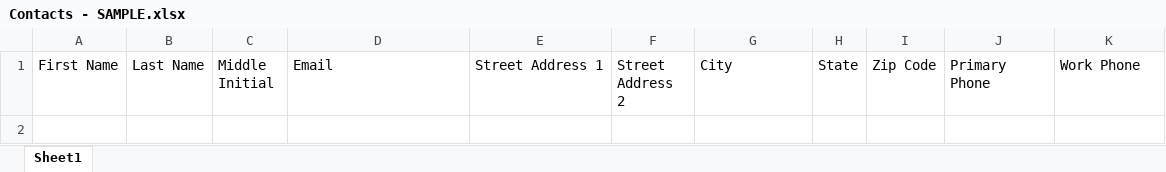
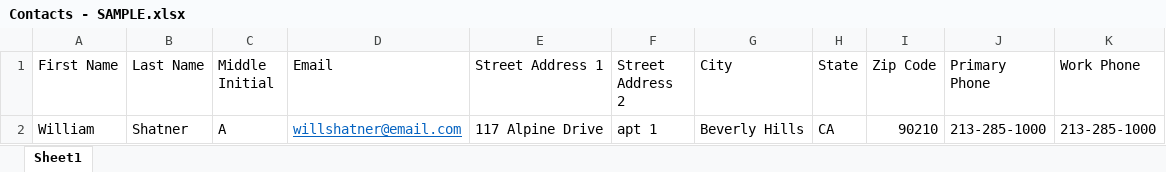
Before and after one commit to Zippy0723/Web-Based-Routing-Auctioning, an Excel workbook: webrouting/src/main/resources/static/documents/Contacts - SAMPLE.xlsx, sheet Sheet1, drawn as a sheet; values as stored, in another font and other column widths than the file's, no borders; table styles not drawn; the diff names each change by its address in the sheet, - before the commit and + after, or states it on an @@ line.

```diff
--- a/webrouting/src/main/resources/static/documents/Contacts - SAMPLE.xlsx (sheet Sheet1)
+++ b/webrouting/src/main/resources/static/documents/Contacts - SAMPLE.xlsx (sheet Sheet1)
+row 2: William | Shatner | A | willshatner@email.com | 117 Alpine Drive | apt 1 | Beverly Hills | CA | 90210 | 213-285-1000 | 213-285-1000
```
Also changed, not shown: 1 other file.
